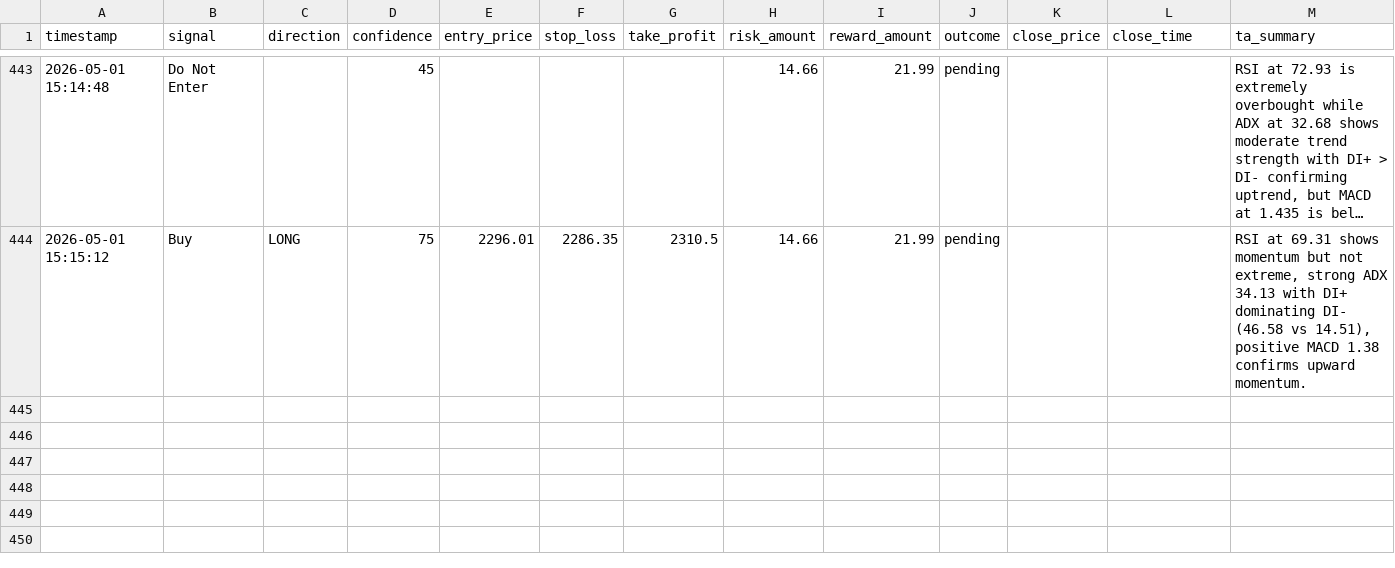
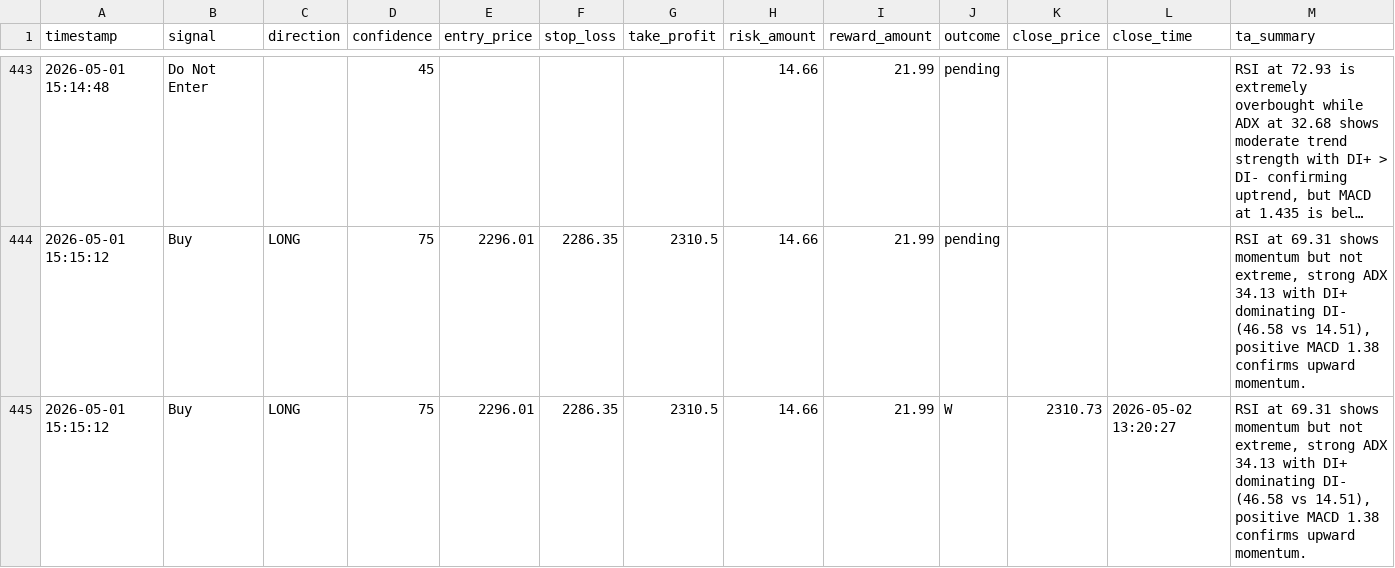
Before and after one commit to arsenicx778/crypto-signal-engine, a CSV file: eth_signals.csv, drawn as a sheet; only a part is shown, gaps mark what is left out; long unchanged cells end in …; rows hold the shown columns only; the diff covers the shown part only; the diff names each change by its address in the sheet, - before the commit and + after, or states it on an @@ line.

```diff
--- a/eth_signals.csv
+++ b/eth_signals.csv
+row 445: 2026-05-01 15:15:12 | Buy | LONG | 75 | 2296.01 | 2286.35 | 2310.5 | 14.66 | 21.99 | W | 2310.73 | 2026-05-02 13:20:27 | RSI at 69.31 shows momentum but not extreme, strong ADX 34.13 with DI+ dominating DI- (46.58 vs 14.51), positive MACD 1.38 confirms upward momentum.
```
Also changed, not shown: 1 added row elsewhere in this file, sol_signals.csv, 14 other files.
